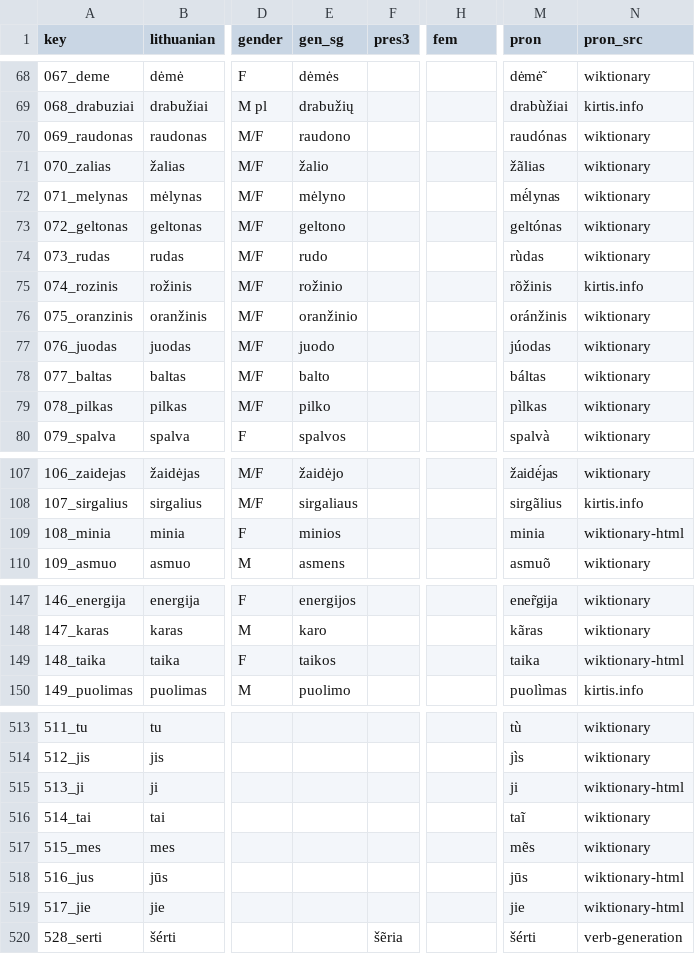
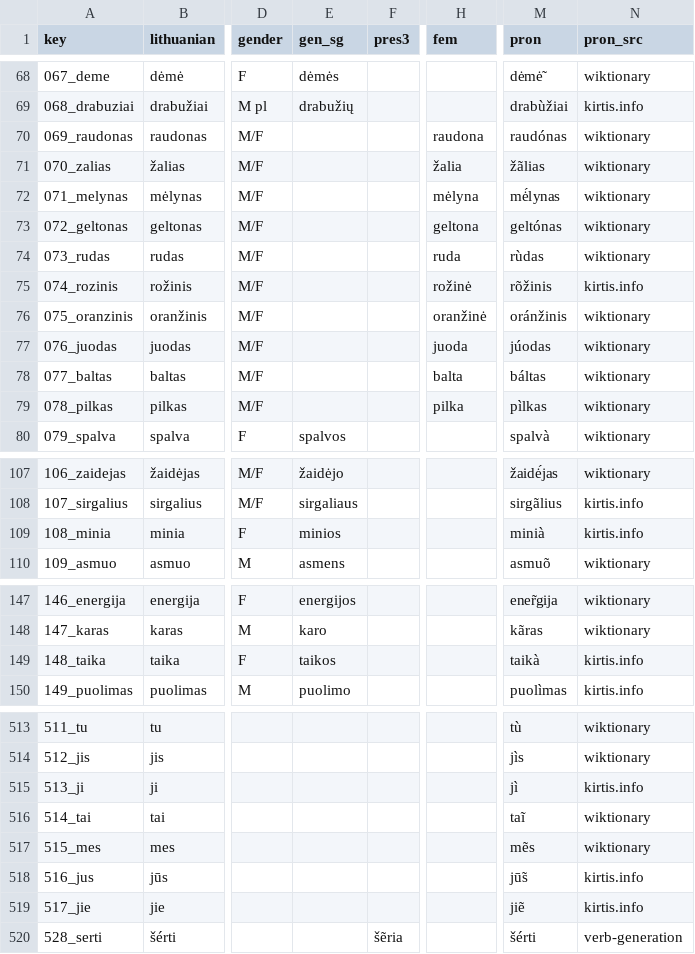
Before and after one commit to dainius-sileika/Lithuanian_Flashcards, a CSV file: cards_anki.csv, drawn as a sheet; only a part is shown, gaps mark what is left out; the diff covers the shown part only; the diff names each change by its address in the sheet, - before the commit and + after, or states it on an @@ line.

```diff
--- a/cards_anki.csv
+++ b/cards_anki.csv
-E70 (gen_sg): raudono
+E70 (gen_sg): (empty)
-H70 (fem): (empty)
+H70 (fem): raudona
-E71 (gen_sg): žalio
+E71 (gen_sg): (empty)
-H71 (fem): (empty)
+H71 (fem): žalia
-E72 (gen_sg): mėlyno
+E72 (gen_sg): (empty)
-H72 (fem): (empty)
+H72 (fem): mėlyna
-E73 (gen_sg): geltono
+E73 (gen_sg): (empty)
-H73 (fem): (empty)
+H73 (fem): geltona
-E74 (gen_sg): rudo
+E74 (gen_sg): (empty)
-H74 (fem): (empty)
+H74 (fem): ruda
-E75 (gen_sg): rožinio
+E75 (gen_sg): (empty)
-H75 (fem): (empty)
+H75 (fem): rožinė
-E76 (gen_sg): oranžinio
+E76 (gen_sg): (empty)
-H76 (fem): (empty)
+H76 (fem): oranžinė
-E77 (gen_sg): juodo
+E77 (gen_sg): (empty)
-H77 (fem): (empty)
+H77 (fem): juoda
-E78 (gen_sg): balto
+E78 (gen_sg): (empty)
-H78 (fem): (empty)
+H78 (fem): balta
-E79 (gen_sg): pilko
+E79 (gen_sg): (empty)
-H79 (fem): (empty)
+H79 (fem): pilka
-M109 (pron): minia
+M109 (pron): minià
-N109 (pron_src): wiktionary-html
+N109 (pron_src): kirtis.info
-M149 (pron): taika
+M149 (pron): taikà
-N149 (pron_src): wiktionary-html
+N149 (pron_src): kirtis.info
-M515 (pron): ji
+M515 (pron): jì
-N515 (pron_src): wiktionary-html
+N515 (pron_src): kirtis.info
-M518 (pron): jūs
+M518 (pron): jū̃s
-N518:N519 (pron_src): wiktionary-html
+N518:N519 (pron_src): kirtis.info
-M519 (pron): jie
+M519 (pron): jiẽ
```
Also changed, not shown: 13 edited cells elsewhere in this file, a2_build/a2_wordlist.csv, a2_build/deferred_B1.csv, 10 other files.
